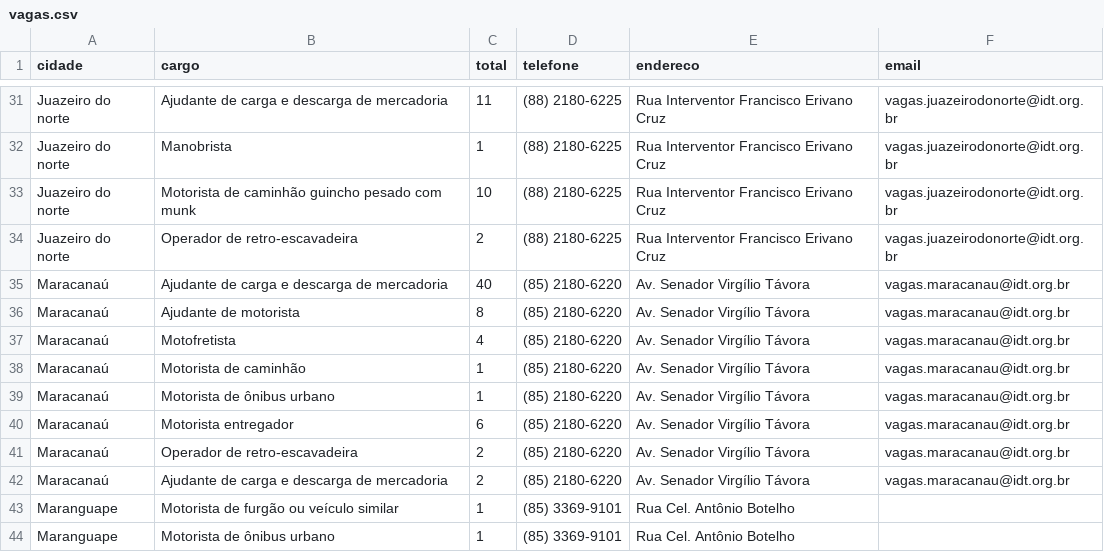
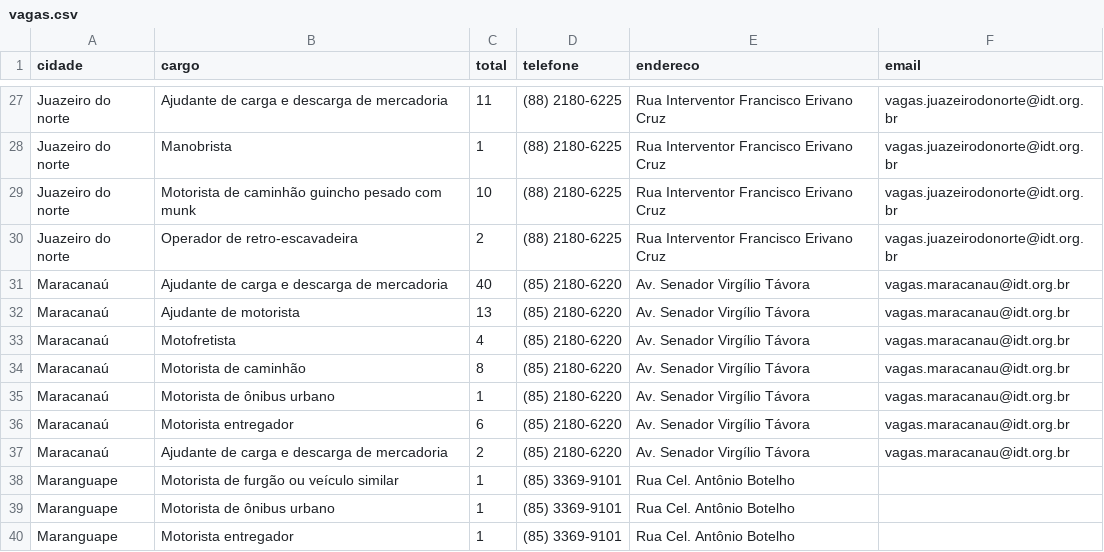
Before and after one commit to jfilhoempresarial-ops/tralienigena, a CSV file: vagas.csv, drawn as a sheet; only a part is shown, gaps mark what is left out; the shorter side is filled out with more unchanged rows; the diff covers the shown part only.

```diff
--- a/vagas.csv
+++ b/vagas.csv
@@ -35,8 +31,7 @@ Juazeiro do norte,Operador de retro-escavadeira,2,(88) 2180-6225,Rua Interventor
 Maracanaú,Ajudante de carga e descarga de mercadoria,40,(85) 2180-6220,Av. Senador Virgílio Távora,vagas.maracanau@idt.org.br
-Maracanaú,Ajudante de motorista,8,(85) 2180-6220,Av. Senador Virgílio Távora,vagas.maracanau@idt.org.br
+Maracanaú,Ajudante de motorista,13,(85) 2180-6220,Av. Senador Virgílio Távora,vagas.maracanau@idt.org.br
 Maracanaú,Motofretista,4,(85) 2180-6220,Av. Senador Virgílio Távora,vagas.maracanau@idt.org.br
-Maracanaú,Motorista de caminhão,1,(85) 2180-6220,Av. Senador Virgílio Távora,vagas.maracanau@idt.org.br
+Maracanaú,Motorista de caminhão,8,(85) 2180-6220,Av. Senador Virgílio Távora,vagas.maracanau@idt.org.br
 Maracanaú,Motorista de ônibus urbano,1,(85) 2180-6220,Av. Senador Virgílio Távora,vagas.maracanau@idt.org.br
 Maracanaú,Motorista entregador,6,(85) 2180-6220,Av. Senador Virgílio Távora,vagas.maracanau@idt.org.br
-Maracanaú,Operador de retro-escavadeira,2,(85) 2180-6220,Av. Senador Virgílio Távora,vagas.maracanau@idt.org.br
 Maracanaú,Ajudante de carga e descarga de mercadoria,2,(85) 2180-6220,Av. Senador Virgílio Távora,vagas.maracanau@idt.org.br
```
Also changed, not shown: 2 added rows, 7 removed rows and 1 edited cell elsewhere in this file.
